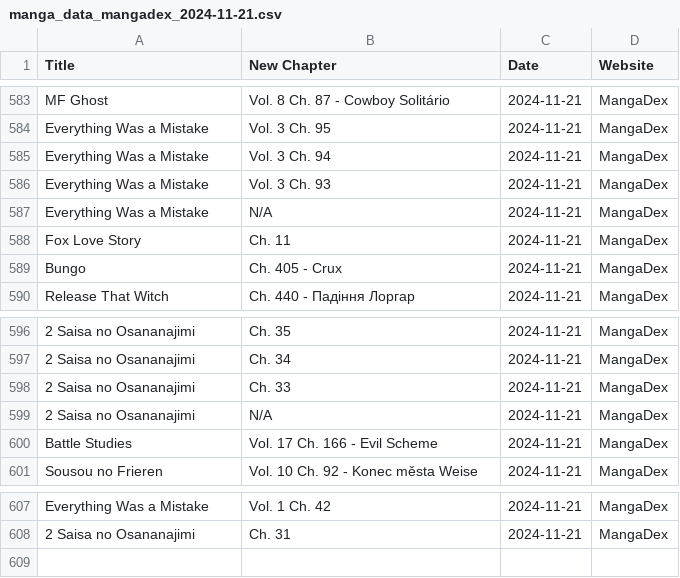
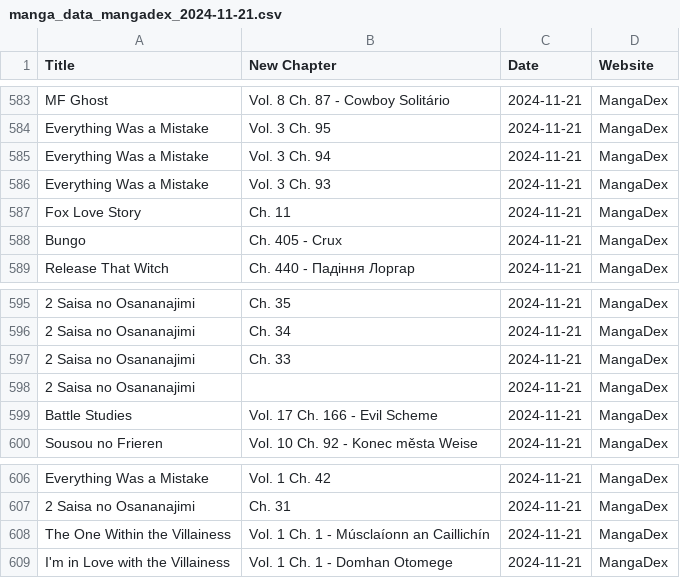
Before and after one commit to Ellimaaac/MangaNotifier, a CSV file: dB/manga_data_mangadex_2024-11-21.csv, drawn as a sheet; only a part is shown, gaps mark what is left out; removed rows and columns are numbered as before the commit, all else as after; the diff names each change by its address in the sheet, - before the commit and + after, or states it on an @@ line.

Commit message:
Add manga_data_mangadex_2024-11-21.csv

```diff
--- a/dB/manga_data_mangadex_2024-11-21.csv
+++ b/dB/manga_data_mangadex_2024-11-21.csv
-row 587: Everything Was a Mistake | N/A | 2024-11-21 | MangaDex
-B598 (New Chapter): N/A
+B598 (New Chapter): (empty)
+row 608: The One Within the Villainess | Vol. 1 Ch. 1 - Músclaíonn an Caillichín | 2024-11-21 | MangaDex
+row 609: I'm in Love with the Villainess | Vol. 1 Ch. 1 - Domhan Otomege | 2024-11-21 | MangaDex
```
